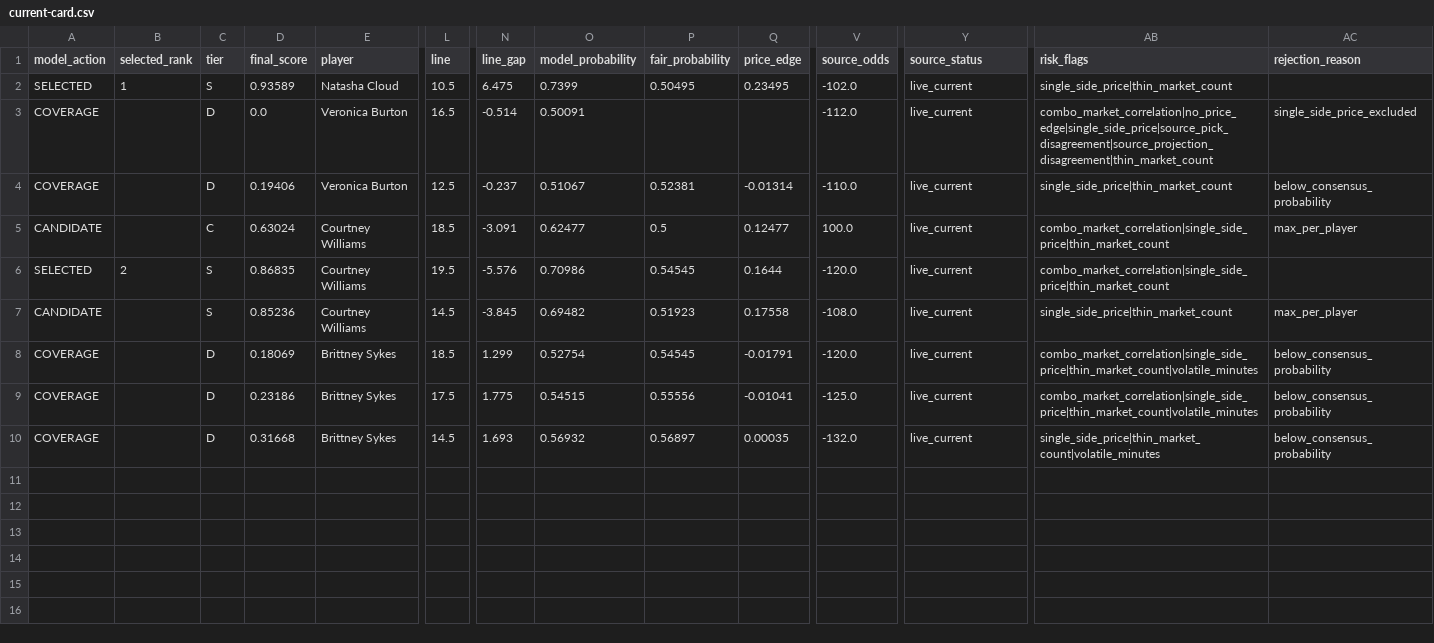
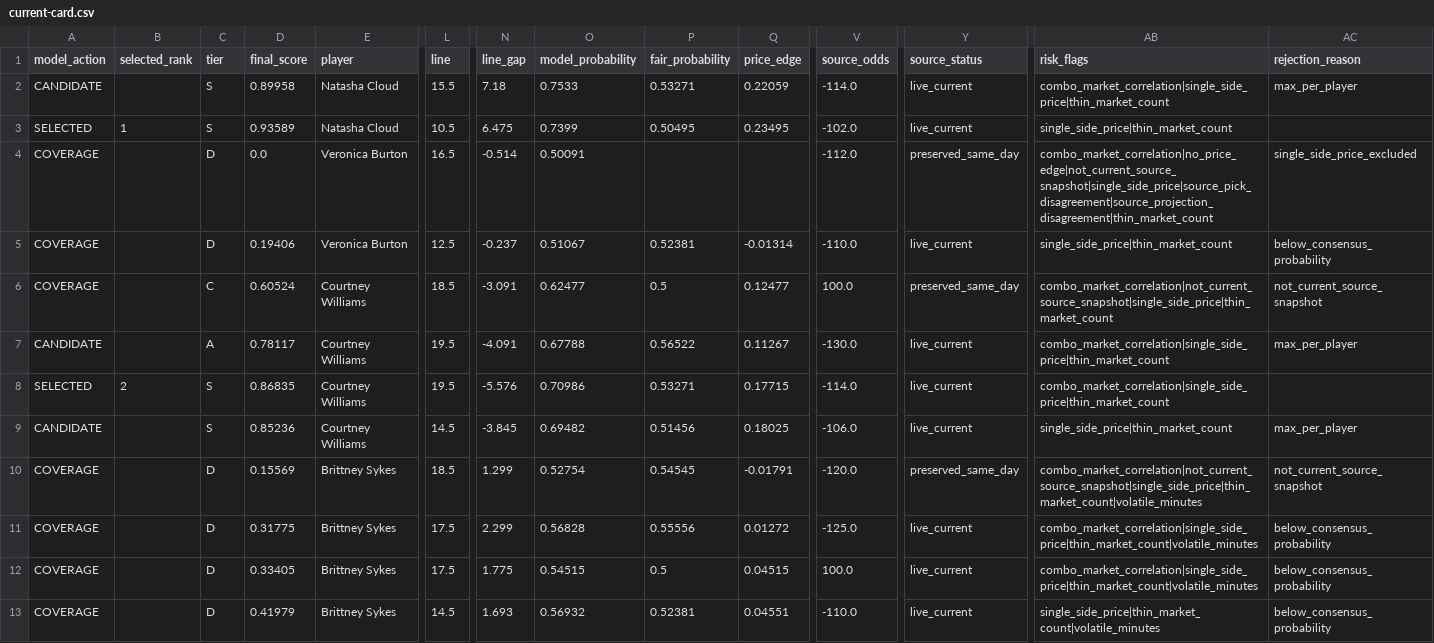
Before and after one commit to testqgw/SCP, a CSV file: wnba/output/current-card.csv, drawn as a sheet; only a part is shown, gaps mark what is left out; addresses are those after the commit; rows hold the shown columns only; the diff names each change by its address in the sheet, - before the commit and + after, or states it on an @@ line.

```diff
--- a/wnba/output/current-card.csv
+++ b/wnba/output/current-card.csv
+row 2: CANDIDATE |  | S | 0.89958 | Natasha Cloud | 15.5 | 7.18 | 0.7533 | 0.53271 | 0.22059 | -114.0 | live_current | combo_market_correlation|single_side_price|thin_market_count | max_per_player
-Y4 (source_status): live_current
+Y4 (source_status): preserved_same_day
-AB4 (risk_flags): combo_market_correlation|no_price_edge|single_side_price|source_pick_disagreement|source_projection_disagreement|thin_market_count
+AB4 (risk_flags): combo_market_correlation|no_price_edge|not_current_source_snapshot|single_side_price|source_pick_disagreement|source_projection_disagreement|thin_market_count
+row 6: COVERAGE |  | C | 0.60524 | Courtney Williams | 18.5 | -3.091 | 0.62477 | 0.5 | 0.12477 | 100.0 | preserved_same_day | combo_market_correlation|not_current_source_snapshot|single_side_price|thin_market_count | not_current_source_snapshot
-C7 (tier): C
+C7 (tier): A
-D7 (final_score): 0.63024
+D7 (final_score): 0.78117
-L7 (line): 18.5
+L7 (line): 19.5
-N7 (line_gap): -3.091
+N7 (line_gap): -4.091
-O7 (model_probability): 0.62477
+O7 (model_probability): 0.67788
-P7 (fair_probability): 0.5
+P7 (fair_probability): 0.56522
-Q7 (price_edge): 0.12477
+Q7 (price_edge): 0.11267
-V7 (source_odds): 100.0
+V7 (source_odds): -130.0
-P8 (fair_probability): 0.54545
+P8 (fair_probability): 0.53271
-Q8 (price_edge): 0.1644
+Q8 (price_edge): 0.17715
-V8 (source_odds): -120.0
+V8 (source_odds): -114.0
-P9 (fair_probability): 0.51923
+P9 (fair_probability): 0.51456
-Q9 (price_edge): 0.17558
+Q9 (price_edge): 0.18025
-V9 (source_odds): -108.0
+V9 (source_odds): -106.0
-D10 (final_score): 0.18069
+D10 (final_score): 0.15569
-Y10 (source_status): live_current
+Y10 (source_status): preserved_same_day
-AB10 (risk_flags): combo_market_correlation|single_side_price|thin_market_count|volatile_minutes
+AB10 (risk_flags): combo_market_correlation|not_current_source_snapshot|single_side_price|thin_market_count|volatile_minutes
-AC10 (rejection_reason): below_consensus_probability
+AC10 (rejection_reason): not_current_source_snapshot
+row 11: COVERAGE |  | D | 0.31775 | Brittney Sykes | 17.5 | 2.299 | 0.56828 | 0.55556 | 0.01272 | -125.0 | live_current | combo_market_correlation|single_side_price|thin_market_count|volatile_minutes | below_consensus_probability
-D12 (final_score): 0.23186
+D12 (final_score): 0.33405
-P12 (fair_probability): 0.55556
+P12 (fair_probability): 0.5
-Q12 (price_edge): -0.01041
+Q12 (price_edge): 0.04515
-V12 (source_odds): -125.0
+V12 (source_odds): 100.0
-D13 (final_score): 0.31668
+D13 (final_score): 0.41979
-P13 (fair_probability): 0.56897
+P13 (fair_probability): 0.52381
-Q13 (price_edge): 0.00035
+Q13 (price_edge): 0.04551
-V13 (source_odds): -132.0
+V13 (source_odds): -110.0
```
Also changed, not shown: wnba/data/current/sportsgrid_fanduel_board_2026-08-21.csv, 5 other files.
